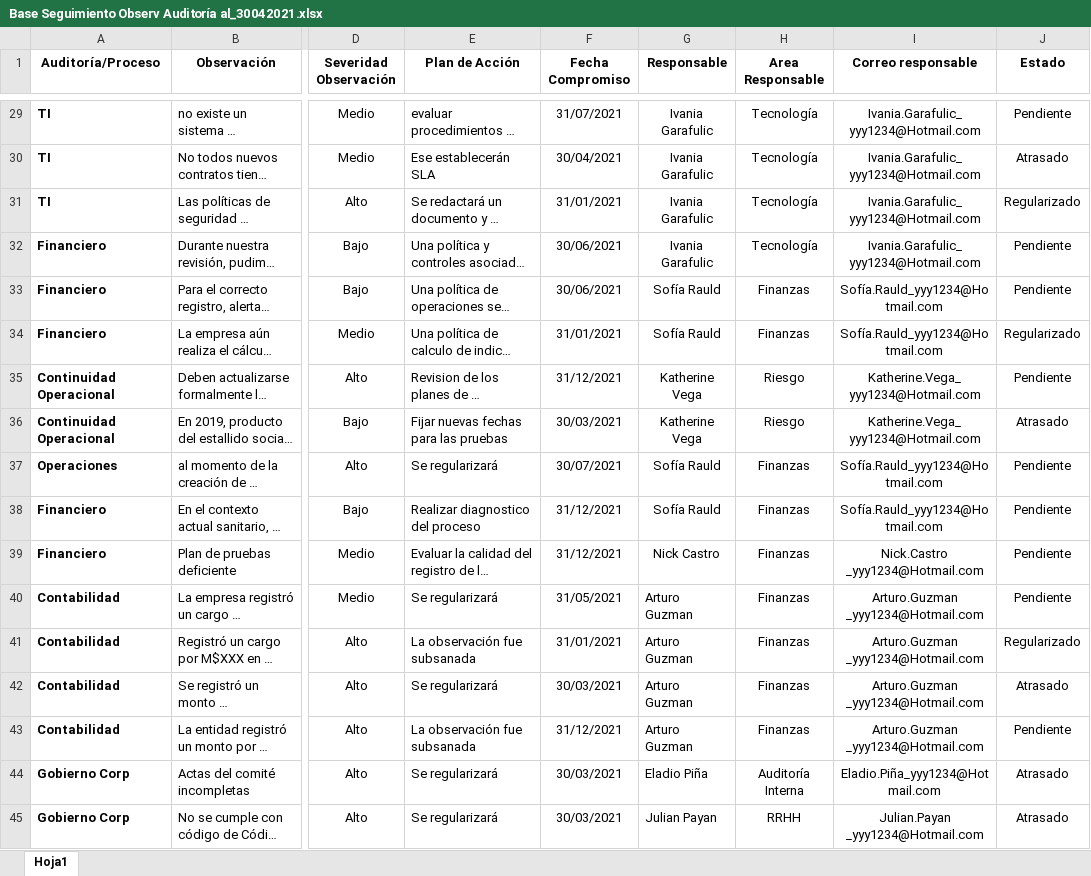
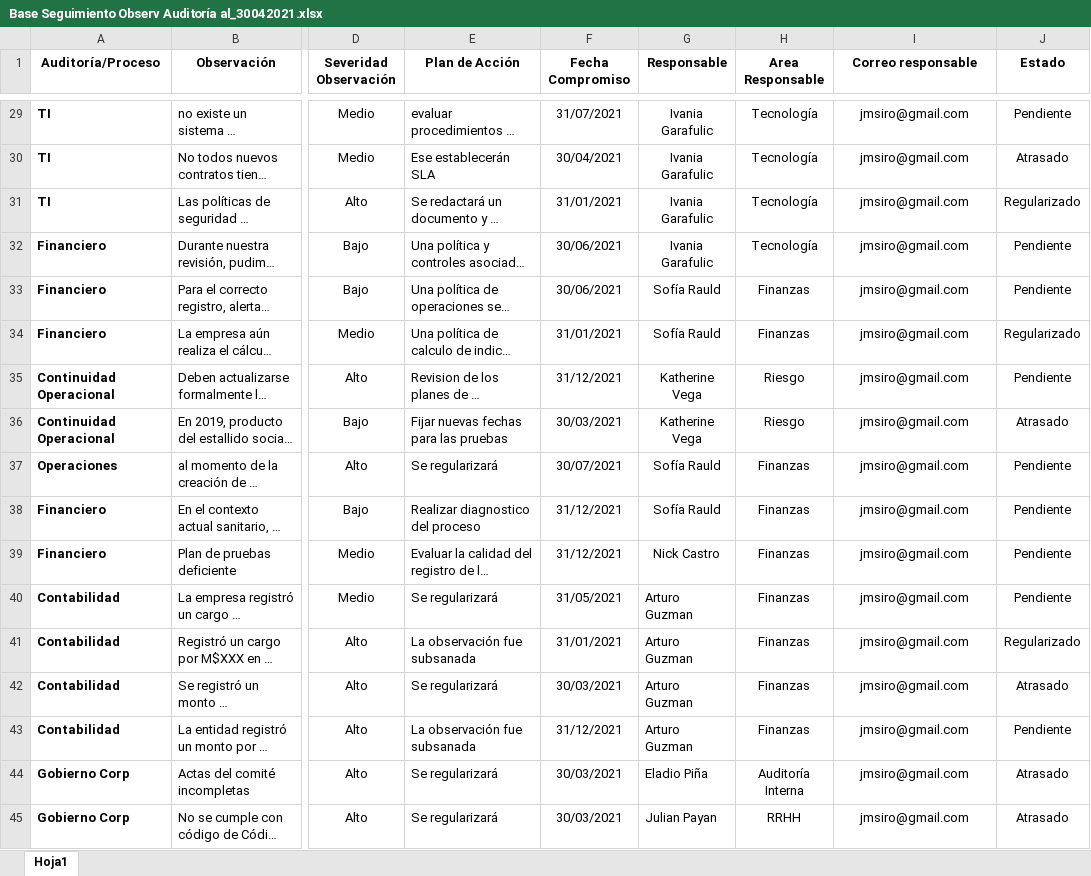
Before and after one commit to jmsiro/Test-RB, an Excel workbook: Base/Base Seguimiento Observ Auditoría al_30042021.xlsx, sheet Hoja1, drawn as a sheet; only a part is shown, gaps mark what is left out; long unchanged cells end in …; values as stored, in another font and other column widths than the file's, no borders; charts and pictures not drawn; the diff covers the shown part only; the diff names each change by its address in the sheet, - before the commit and + after, or states it on an @@ line.

```diff
--- a/Base/Base Seguimiento Observ Auditoría al_30042021.xlsx (sheet Hoja1)
+++ b/Base/Base Seguimiento Observ Auditoría al_30042021.xlsx (sheet Hoja1)
-I29:I32 (Correo responsable): Ivania.Garafulic_yyy1234@Hotmail.com
+I29:I32 (Correo responsable): jmsiro@gmail.com
-I33:I34 (Correo responsable): Sofía.Rauld_yyy1234@Hotmail.com
+I33:I34 (Correo responsable): jmsiro@gmail.com
-I35:I36 (Correo responsable): Katherine.Vega_yyy1234@Hotmail.com
+I35:I36 (Correo responsable): jmsiro@gmail.com
-I37:I38 (Correo responsable): Sofía.Rauld_yyy1234@Hotmail.com
+I37:I38 (Correo responsable): jmsiro@gmail.com
-I39 (Correo responsable): Nick.Castro _yyy1234@Hotmail.com
+I39 (Correo responsable): jmsiro@gmail.com
-I40:I43 (Correo responsable): Arturo.Guzman _yyy1234@Hotmail.com
+I40:I43 (Correo responsable): jmsiro@gmail.com
-I44 (Correo responsable): Eladio.Piña_yyy1234@Hotmail.com
+I44 (Correo responsable): jmsiro@gmail.com
-I45 (Correo responsable): Julian.Payan _yyy1234@Hotmail.com
+I45 (Correo responsable): jmsiro@gmail.com
```
Also changed, not shown: 26 edited cells elsewhere in this sheet, 14 other files.
